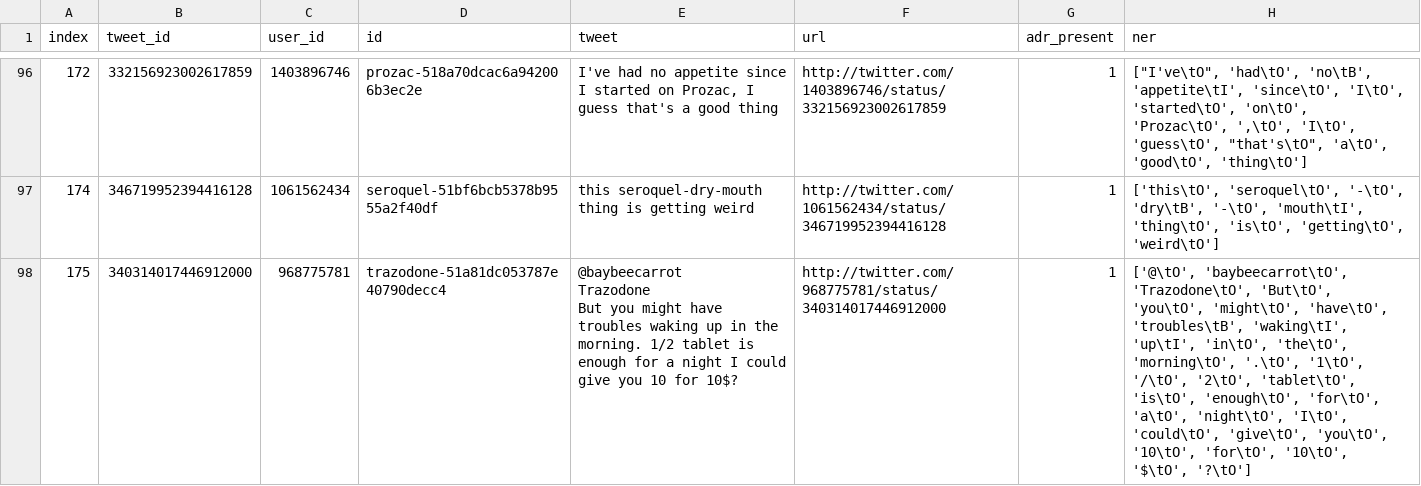
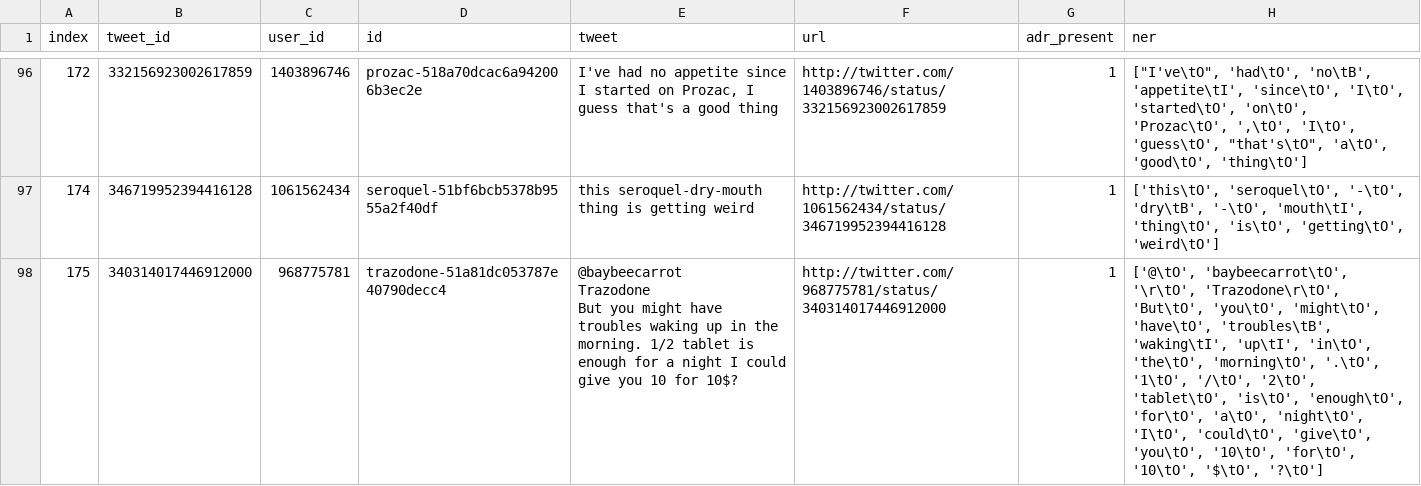
Before and after one commit to brentbiseda/w266_project, a CSV file: data/twitter_ner/ner_tweet_dataset/test_tweet_ids_ner.csv, drawn as a sheet; only a part is shown, gaps mark what is left out; the diff covers the shown part only.

```diff
--- a/data/twitter_ner/ner_tweet_dataset/test_tweet_ids_ner.csv
+++ b/data/twitter_ner/ner_tweet_dataset/test_tweet_ids_ner.csv
@@ -97,4 +97,4 @@ index,tweet_id,user_id,id,tweet,url,adr_present,ner
 174,346719952394416128,1061562434,seroquel-51bf6bcb5378b9555a2f40df,this seroquel-dry-mouth thing is getting weird,http://twitter.com/1061562434/status/346719952394416128,1,"['this\tO', 'seroquel\tO', '-\tO', 'dry\tB', '-\tO', 'mouth\tI', 'thing\tO', 'is\tO', 'getting\tO', 'weird\tO']"
-175,340314017446912000,968775781,trazodone-51a81dc053787e40790decc4,"@baybeecarrot
-Trazodone
-But you might have troubles waking up in the morning. 1/2 tablet is enough for a night I could give you 10 for 10$?",http://twitter.com/968775781/status/340314017446912000,1,"['@\tO', 'baybeecarrot\tO', 'Trazodone\tO', 'But\tO', 'you\tO', 'might\tO', 'have\tO', 'troubles\tB', 'waking\tI', 'up\tI', 'in\tO', 'the\tO', 'morning\tO', '.\tO', '1\tO', '/\tO', '2\tO', 'tablet\tO', 'is\tO', 'enough\tO', 'for\tO', 'a\tO', 'night\tO', 'I\tO', 'could\tO', 'give\tO', 'you\tO', '10\tO', 'for\tO', '10\tO', '$\tO', '?\tO']"
+175,340314017446912000,968775781,trazodone-51a81dc053787e40790decc4,"@baybeecarrot
+Trazodone
+But you might have troubles waking up in the morning. 1/2 tablet is enough for a night I could give you 10 for 10$?",http://twitter.com/968775781/status/340314017446912000,1,"['@\tO', 'baybeecarrot\tO', '\r\tO', 'Trazodone\r\tO', 'But\tO', 'you\tO', 'might\tO', 'have\tO', 'troubles\tB', 'waking\tI', 'up\tI', 'in\tO', 'the\tO', 'morning\tO', '.\tO', '1\tO', '/\tO', '2\tO', 'tablet\tO', 'is\tO', 'enough\tO', 'for\tO', 'a\tO', 'night\tO', 'I\tO', 'could\tO', 'give\tO', 'you\tO', '10\tO', 'for\tO', '10\tO', '$\tO', '?\tO']"
```
Also changed, not shown: 6 edited cells elsewhere in this file, data/twitter_ner/ner_tweet_dataset/bert/test.tsv, data/twitter_ner/ner_tweet_dataset/bert/train.tsv, 27 other files.
